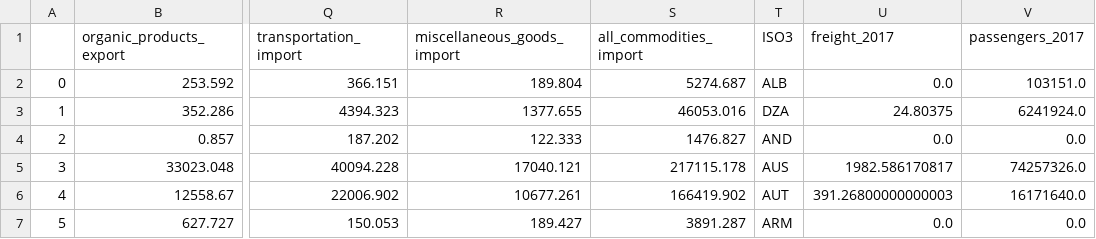
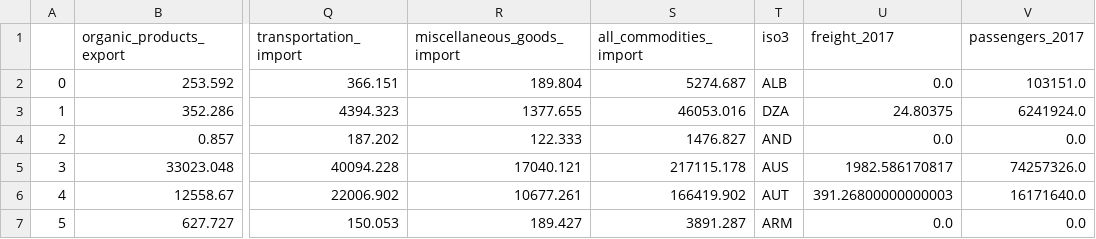
Before and after one commit to johnx25bd/casa-digital-visualisation, a CSV file: data/Final Data/globalData_reCat.csv, drawn as a sheet; only a part is shown, gaps mark what is left out; the diff names each change by its address in the sheet, - before the commit and + after, or states it on an @@ line.

```diff
--- a/data/Final Data/globalData_reCat.csv
+++ b/data/Final Data/globalData_reCat.csv
-T1: ISO3
+T1: iso3
```
Also changed, not shown: data/Final Data/Airports.csv, data/Final Data/UKFreightAirports.csv, 3 other files.
